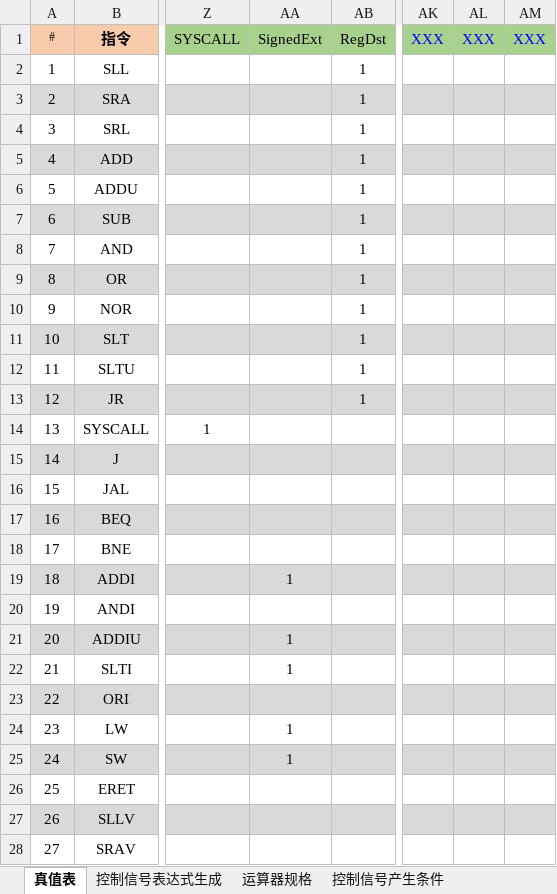
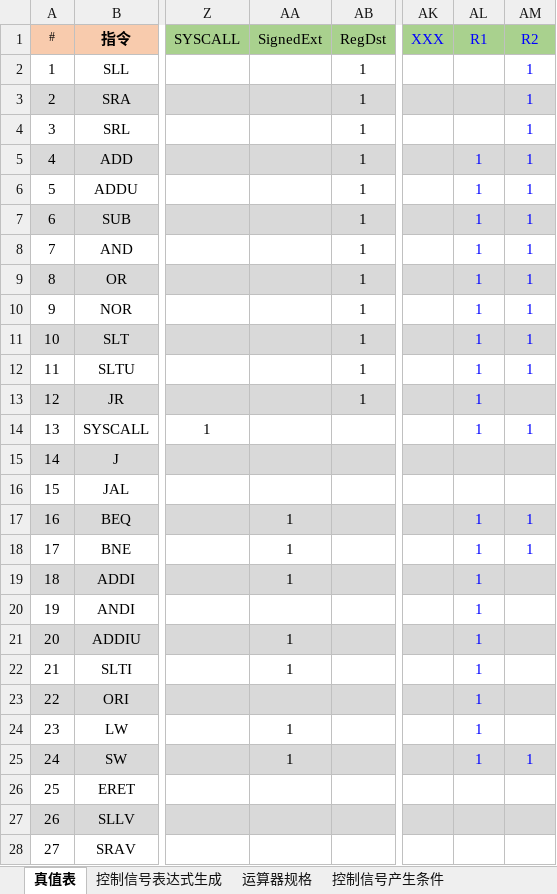
Before and after one commit to ciaozer/Principles-of-Composition-Course-Design, an Excel workbook: 单周期硬布线控制器表达式自动生成2020-3-12.xlsx, sheet 真值表, drawn as a sheet; only a part is shown, gaps mark what is left out; values as stored, in another font and other column widths than the file's, no borders; conditional formats not drawn; the diff covers the shown part only; the diff names each change by its address in the sheet, - before the commit and + after, or states it on an @@ line.

```diff
--- a/单周期硬布线控制器表达式自动生成2020-3-12.xlsx (sheet 真值表)
+++ b/单周期硬布线控制器表达式自动生成2020-3-12.xlsx (sheet 真值表)
-AL1: XXX
+AL1: R1
-AM1: XXX
+AM1: R2
-AM2:AM12: (empty)
+AM2:AM12: 1
-AL5:AL14: (empty)
+AL5:AL14: 1
-AM14: (empty)
+AM14: 1
-AA17:AA18: (empty)
+AA17:AA18: 1
-AL17:AL25: (empty)
+AL17:AL25: 1
-AM17:AM18: (empty)
+AM17:AM18: 1
-AM25: (empty)
+AM25: 1
```
Also changed, not shown: 2 edited cells elsewhere in this sheet, sheet 控制信号表达式生成, hidden cells, 2 other files.
